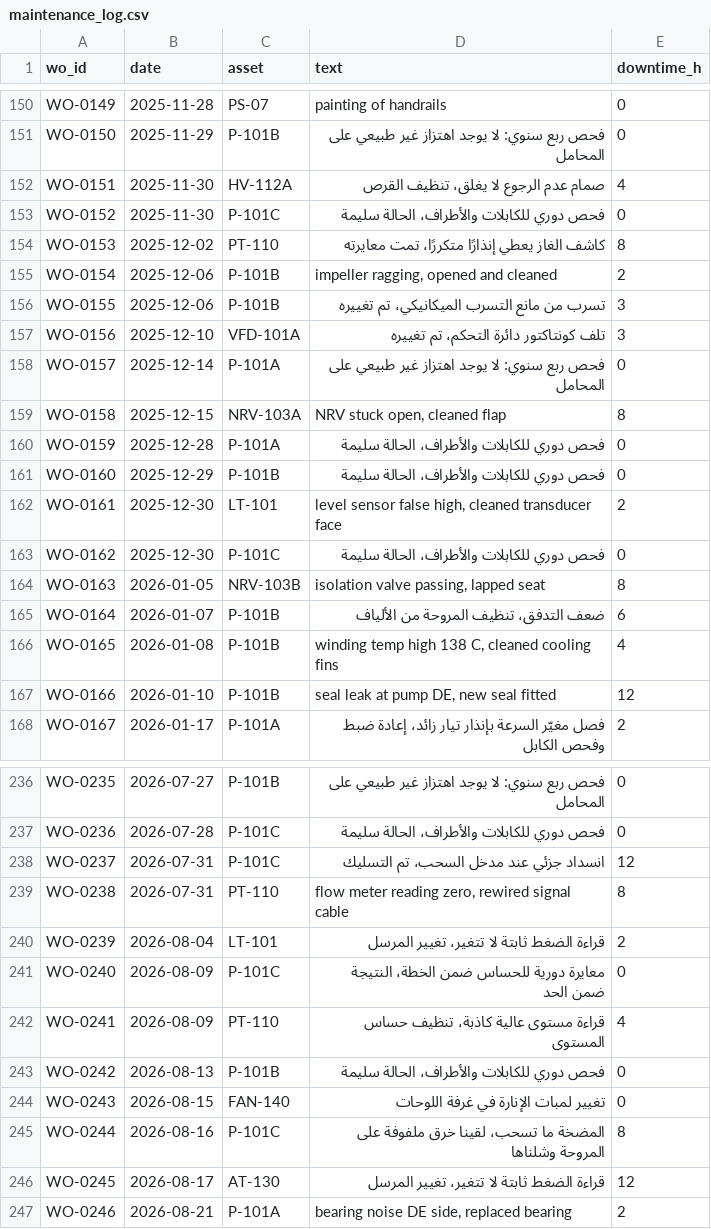
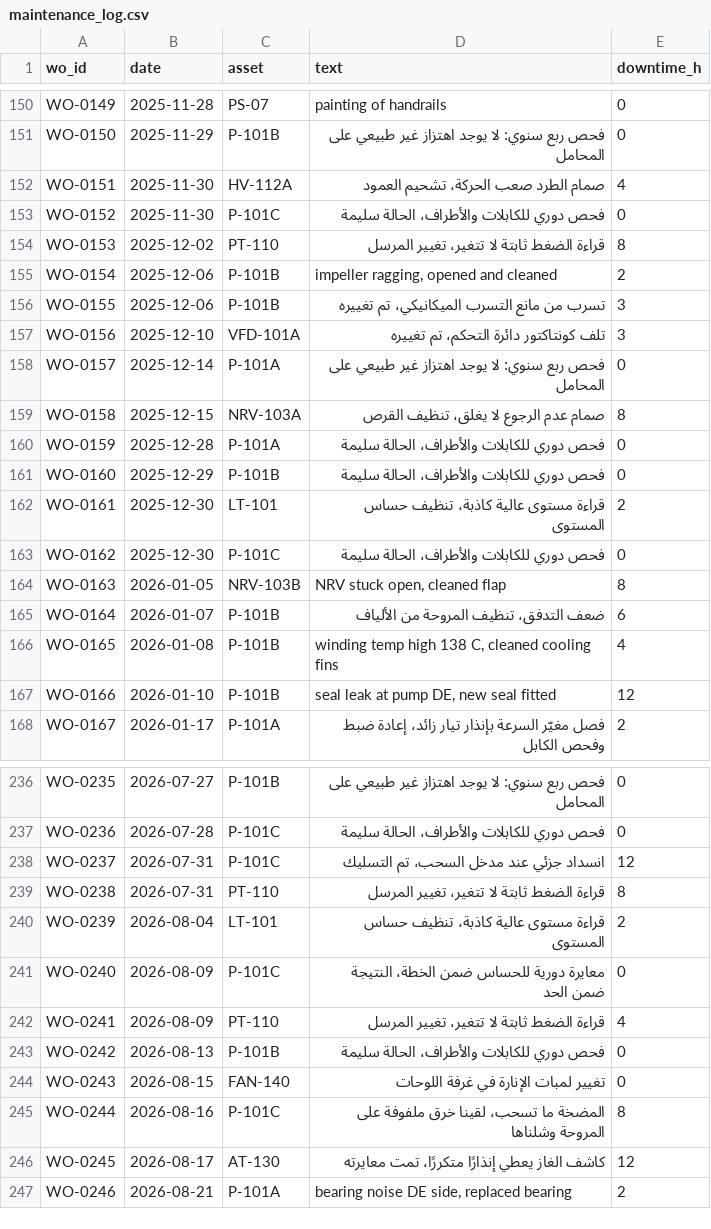
Before and after one commit to SDAIAAcademy/use-pro-211, a CSV file: labs/files/logs/maintenance_log.csv, drawn as a sheet; only a part is shown, gaps mark what is left out; the diff covers the shown part only.

Commit message:
Match instrument and valve log texts to their assets, let the count script list PM and OTH rows on request, print UTF-8

```diff
--- a/labs/files/logs/maintenance_log.csv
+++ b/labs/files/logs/maintenance_log.csv
@@ -151,5 +151,5 @@
 "WO-0150","2025-11-29","P-101B","فحص ربع سنوي: لا يوجد اهتزاز غير طبيعي على المحامل","0"
-"WO-0151","2025-11-30","HV-112A","صمام عدم الرجوع لا يغلق، تنظيف القرص","4"
+"WO-0151","2025-11-30","HV-112A","صمام الطرد صعب الحركة، تشحيم العمود","4"
 "WO-0152","2025-11-30","P-101C","فحص دوري للكابلات والأطراف، الحالة سليمة","0"
-"WO-0153","2025-12-02","PT-110","كاشف الغاز يعطي إنذارًا متكررًا، تمت معايرته","8"
+"WO-0153","2025-12-02","PT-110","قراءة الضغط ثابتة لا تتغير، تغيير المرسل","8"
 "WO-0154","2025-12-06","P-101B","impeller ragging, opened and cleaned","2"
@@ -158,8 +158,8 @@
 "WO-0157","2025-12-14","P-101A","فحص ربع سنوي: لا يوجد اهتزاز غير طبيعي على المحامل","0"
-"WO-0158","2025-12-15","NRV-103A","NRV stuck open, cleaned flap","8"
+"WO-0158","2025-12-15","NRV-103A","صمام عدم الرجوع لا يغلق، تنظيف القرص","8"
 "WO-0159","2025-12-28","P-101A","فحص دوري للكابلات والأطراف، الحالة سليمة","0"
 "WO-0160","2025-12-29","P-101B","فحص دوري للكابلات والأطراف، الحالة سليمة","0"
-"WO-0161","2025-12-30","LT-101","level sensor false high, cleaned transducer face","2"
+"WO-0161","2025-12-30","LT-101","قراءة مستوى عالية كاذبة، تنظيف حساس المستوى","2"
 "WO-0162","2025-12-30","P-101C","فحص دوري للكابلات والأطراف، الحالة سليمة","0"
-"WO-0163","2026-01-05","NRV-103B","isolation valve passing, lapped seat","8"
+"WO-0163","2026-01-05","NRV-103B","NRV stuck open, cleaned flap","8"
 "WO-0164","2026-01-07","P-101B","ضعف التدفق، تنظيف المروحة من الألياف","6"
@@ -238,6 +238,6 @@
 "WO-0237","2026-07-31","P-101C","انسداد جزئي عند مدخل السحب، تم التسليك","12"
-"WO-0238","2026-07-31","PT-110","flow meter reading zero, rewired signal cable","8"
-"WO-0239","2026-08-04","LT-101","قراءة الضغط ثابتة لا تتغير، تغيير المرسل","2"
+"WO-0238","2026-07-31","PT-110","قراءة الضغط ثابتة لا تتغير، تغيير المرسل","8"
+"WO-0239","2026-08-04","LT-101","قراءة مستوى عالية كاذبة، تنظيف حساس المستوى","2"
 "WO-0240","2026-08-09","P-101C","معايرة دورية للحساس ضمن الخطة، النتيجة ضمن الحد","0"
-"WO-0241","2026-08-09","PT-110","قراءة مستوى عالية كاذبة، تنظيف حساس المستوى","4"
+"WO-0241","2026-08-09","PT-110","قراءة الضغط ثابتة لا تتغير، تغيير المرسل","4"
 "WO-0242","2026-08-13","P-101B","فحص دوري للكابلات والأطراف، الحالة سليمة","0"
@@ -245,3 +245,3 @@
 "WO-0244","2026-08-16","P-101C","المضخة ما تسحب، لقينا خرق ملفوفة على المروحة وشلناها","8"
-"WO-0245","2026-08-17","AT-130","قراءة الضغط ثابتة لا تتغير، تغيير المرسل","12"
+"WO-0245","2026-08-17","AT-130","كاشف الغاز يعطي إنذارًا متكررًا، تمت معايرته","12"
 "WO-0246","2026-08-21","P-101A","bearing noise DE side, replaced bearing","2"
```
Also changed, not shown: 22 edited cells elsewhere in this file, labs/files/runs/mikshaf_coding.csv, labs/files/start/sample_50.csv, 5 other files.
